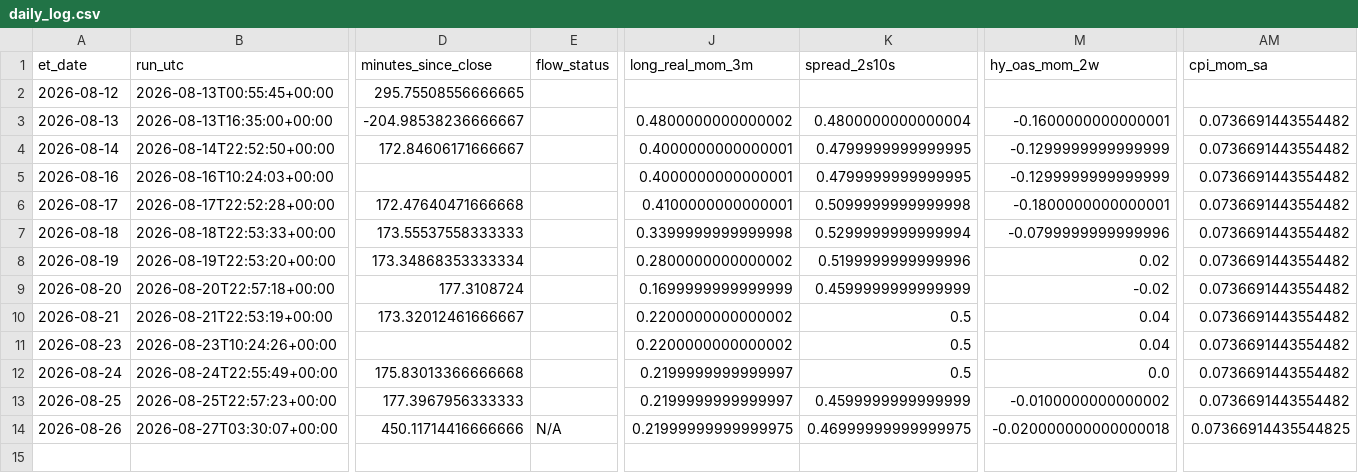
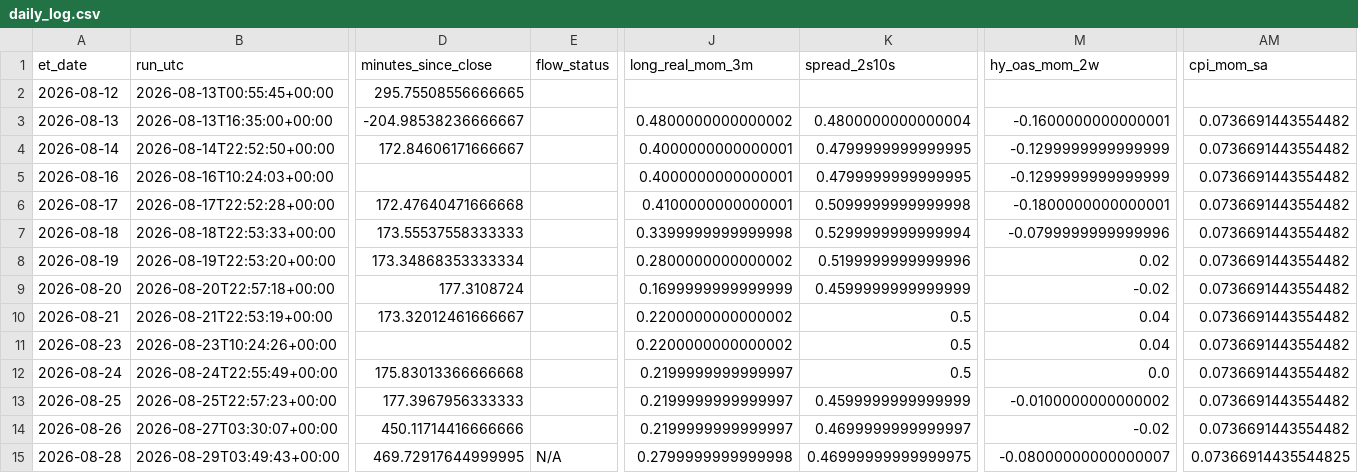
Before and after one commit to timothylundeen2008-web/Portfolio-Tracker, a CSV file: logs/daily_log.csv, drawn as a sheet; only a part is shown, gaps mark what is left out; rows hold the shown columns only; the diff names each change by its address in the sheet, - before the commit and + after, or states it on an @@ line.

```diff
--- a/logs/daily_log.csv
+++ b/logs/daily_log.csv
-E14 (flow_status): N/A
+E14 (flow_status): (empty)
-J14 (long_real_mom_3m): 0.21999999999999975
+J14 (long_real_mom_3m): 0.2199999999999997
-K14 (spread_2s10s): 0.46999999999999975
+K14 (spread_2s10s): 0.4699999999999997
-M14 (hy_oas_mom_2w): -0.020000000000000018
+M14 (hy_oas_mom_2w): -0.02
-AM14 (cpi_mom_sa): 0.07366914435544825
+AM14 (cpi_mom_sa): 0.0736691443554482
+row 15: 2026-08-28 | 2026-08-29T03:49:43+00:00 | 469.72917644999995 | N/A | 0.2799999999999998 | 0.46999999999999975 | -0.08000000000000007 | 0.07366914435544825
```
Also changed, not shown: 2 other files.
